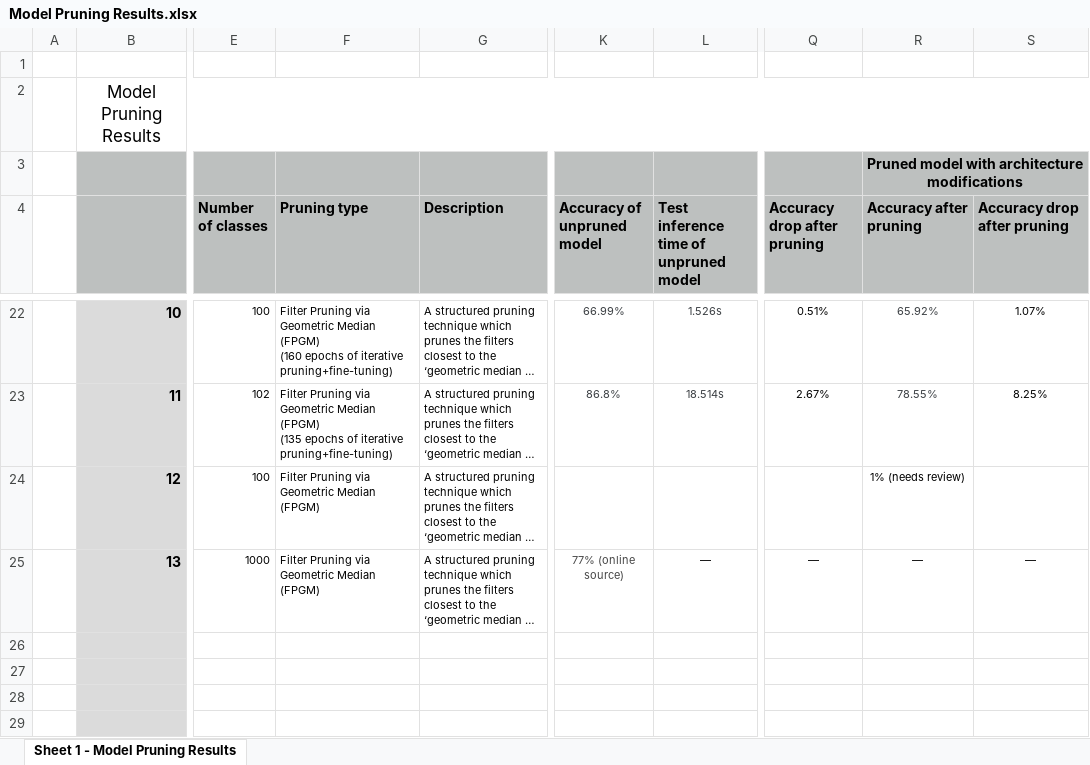
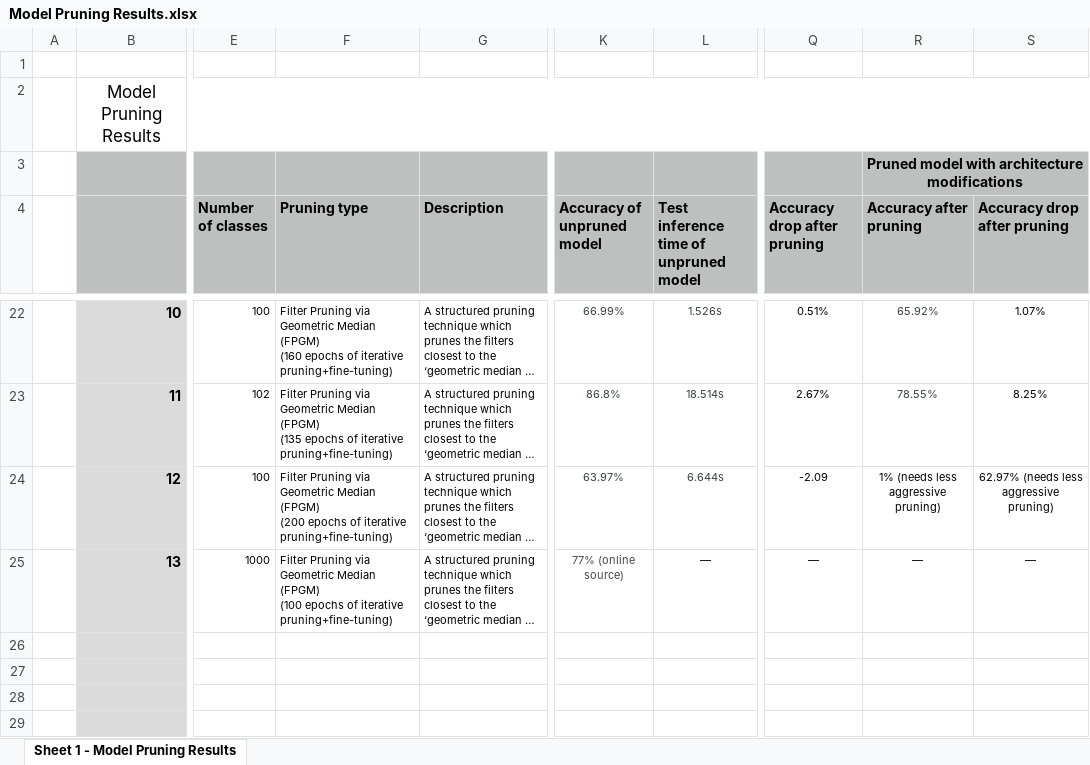
Before and after one commit to Riddhi-Chatterjee/Model-Pruning, an Excel workbook: All-Results/Model Pruning Results.xlsx, sheet Sheet 1 - Model Pruning Results, drawn as a sheet; only a part is shown, gaps mark what is left out; long unchanged cells end in …; values as stored, in another font and other column widths than the file's, no borders; charts and pictures not drawn; ↵ is a line break in a cell; the diff names each change by its address in the sheet, - before the commit and + after, or states it on an @@ line.

```diff
--- a/All-Results/Model Pruning Results.xlsx (sheet Sheet 1 - Model Pruning Results)
+++ b/All-Results/Model Pruning Results.xlsx (sheet Sheet 1 - Model Pruning Results)
-F24 (Pruning type): …Median (FPGM)
+F24 (Pruning type): …Median (FPGM) ↵ (200 epochs of iterative pruning+fine-tuning)
-K24 (Accuracy of unpruned model): (empty)
+K24 (Accuracy of unpruned model): 63.97%
-L24: (empty)
+L24: 6.644s
-Q24 (Accuracy drop after pruning): (empty)
+Q24 (Accuracy drop after pruning): -2.09
-R24 (Accuracy after pruning): 1% (needs review)
+R24 (Accuracy after pruning): 1% (needs less aggressive pruning)
-S24 (Accuracy drop after pruning): (empty)
+S24 (Accuracy drop after pruning): 62.97% (needs less aggressive pruning)
-F25 (Pruning type): …Median (FPGM)
+F25 (Pruning type): …Median (FPGM) ↵ (100 epochs of iterative pruning+fine-tuning)
```
Also changed, not shown: charts or pictures, 2 other files.
